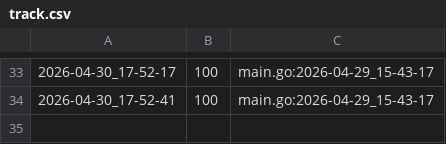
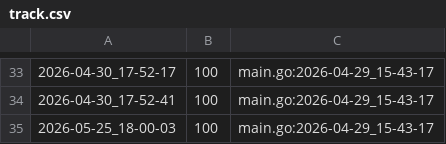
Before and after one commit to qxcode-course/ed-seg-bloco-a-pepe123uyt, a CSV file: ED/.tko/track/ed@setbuild/track.csv, drawn as a sheet; only a part is shown, gaps mark what is left out; the diff names each change by its address in the sheet, - before the commit and + after, or states it on an @@ line.

```diff
--- a/ED/.tko/track/ed@setbuild/track.csv
+++ b/ED/.tko/track/ed@setbuild/track.csv
+row 35: 2026-05-25_18-00-03 | 100 | main.go:2026-04-29_15-43-17
```
Also changed, not shown: ED/.tko/track/ed@lista_d1/track.csv, 17 other files.
